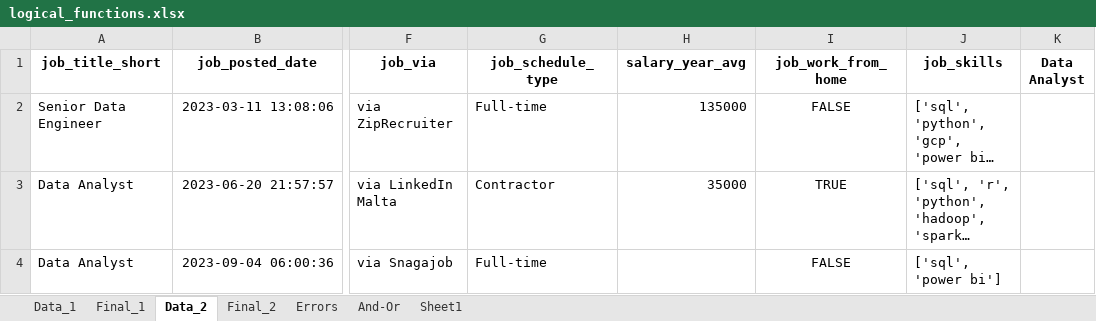
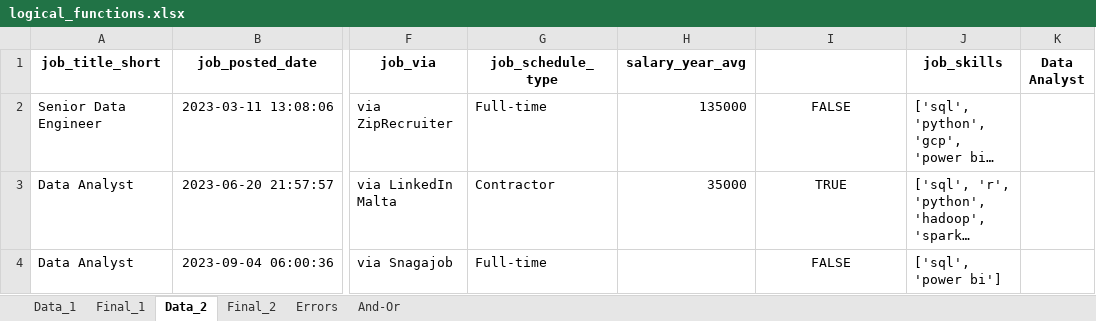
Before and after one commit to w-alkao/excel, an Excel workbook: logical_functions.xlsx, sheet Data_2, drawn as a sheet; only a part is shown, gaps mark what is left out; long unchanged cells end in …; values as stored, in another font and other column widths than the file's, no borders; the diff names each change by its address in the sheet, - before the commit and + after, or states it on an @@ line.

```diff
--- a/logical_functions.xlsx (sheet Data_2)
+++ b/logical_functions.xlsx (sheet Data_2)
-sheet tab: Sheet1
-I1: job_work_from_home
+I1: (empty)
```
Also changed, not shown: sheet Final_2, sheet Final_1, sheet Data_1.
